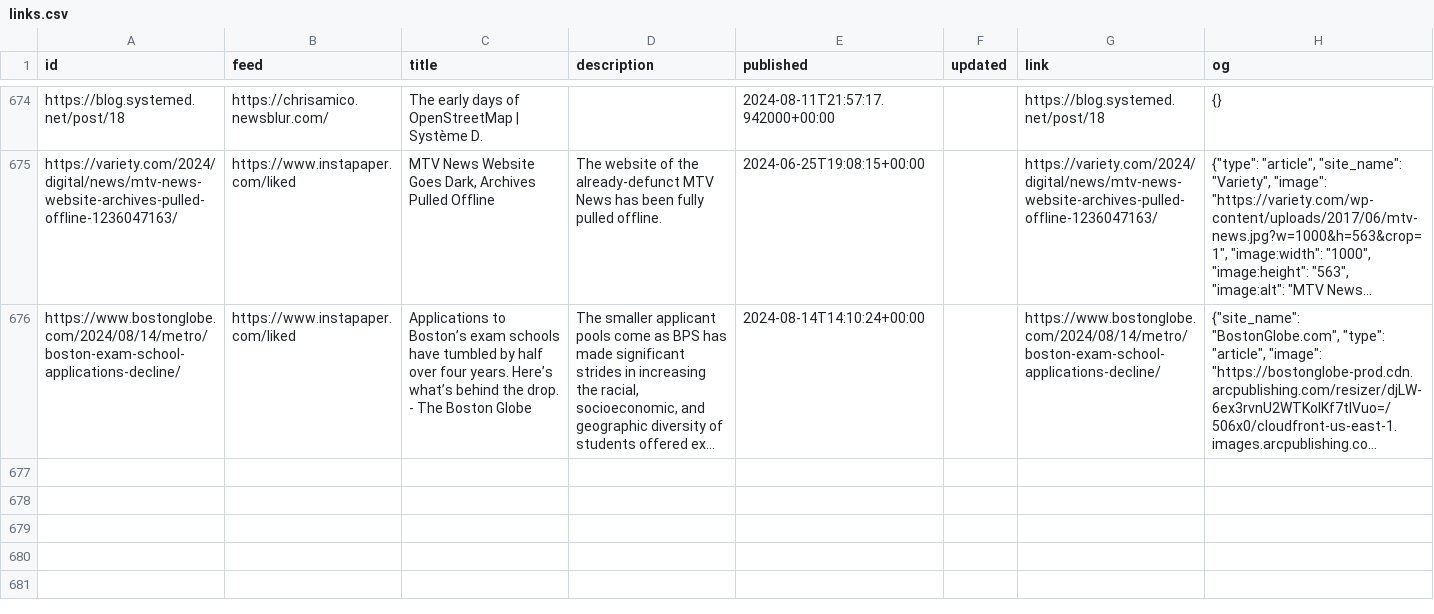
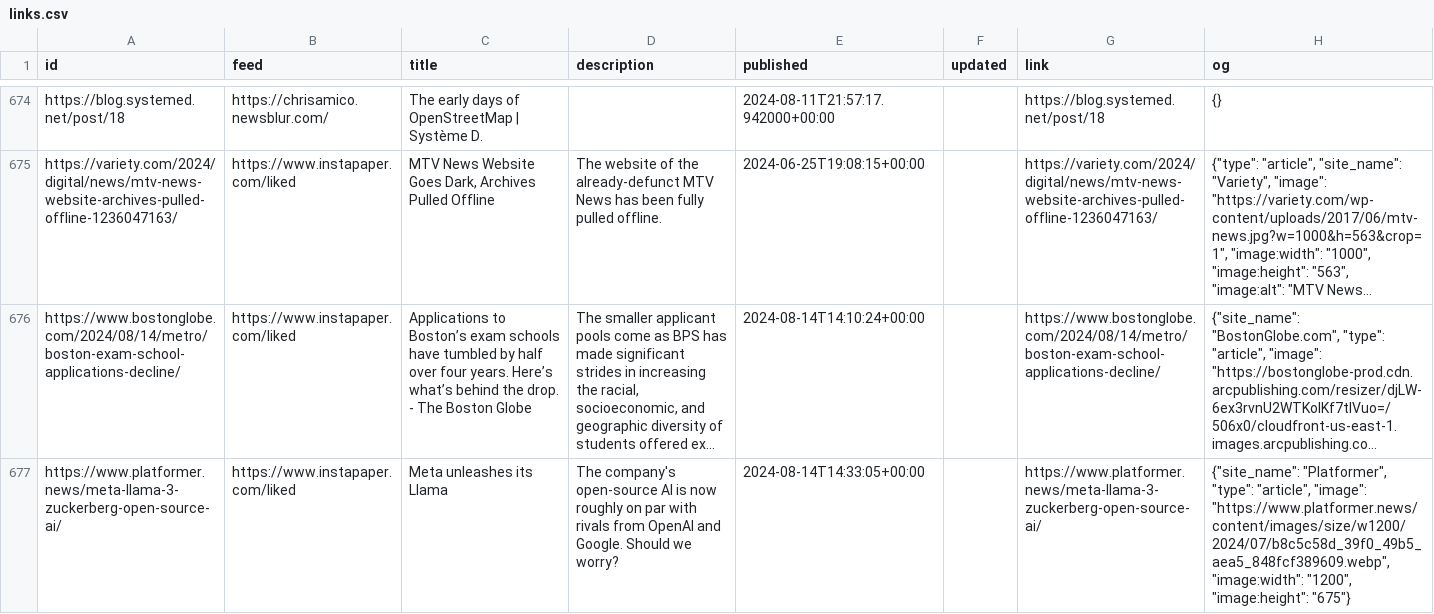
Before and after one commit to eyeseast/chrisamico.com, a CSV file: static/links.csv, drawn as a sheet; only a part is shown, gaps mark what is left out; long unchanged cells end in …; the diff names each change by its address in the sheet, - before the commit and + after, or states it on an @@ line.

```diff
--- a/static/links.csv
+++ b/static/links.csv
+row 677: https://www.platformer.news/meta-llama-3-zuckerberg-open-source-ai/ | https://www.instapaper.com/liked | Meta unleashes its Llama | The company's open-source AI is now roughly on par with rivals from OpenAI and Google. Should we worry? | 2024-08-14T14:33:05+00:00 |  | https://www.platformer.news/meta-llama-3-zuckerberg-open-source-ai/ | {"site_name": "Platformer", "type": "article", "image": "https://www.platformer.news/content/images/size/w1200/2024/07/b8c5c58d_39f0_49b5_aea5_848fcf389609.webp", "image:width": "1200", "image:height": "675"}
```
Also changed, not shown: 1 other file.
